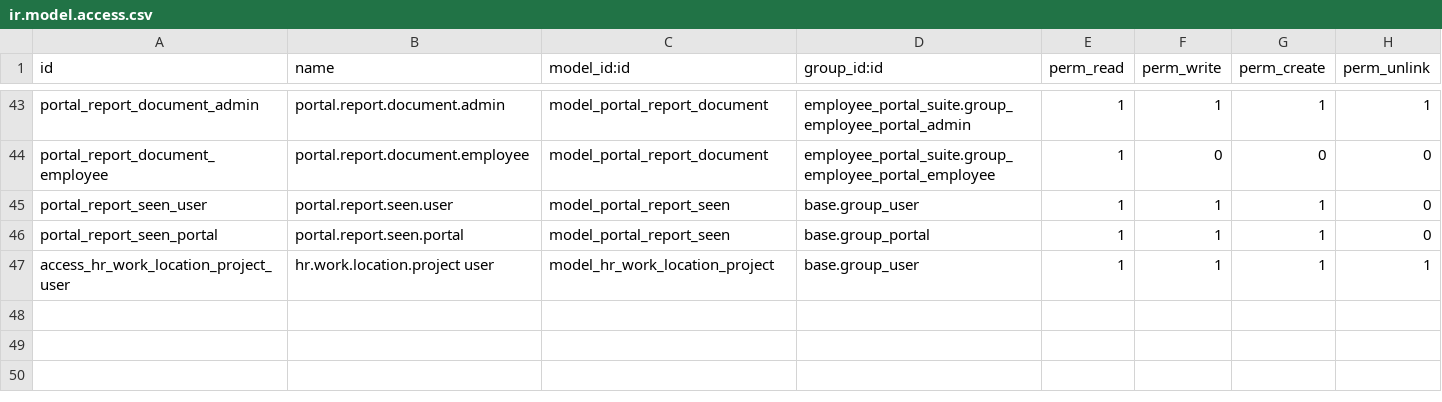
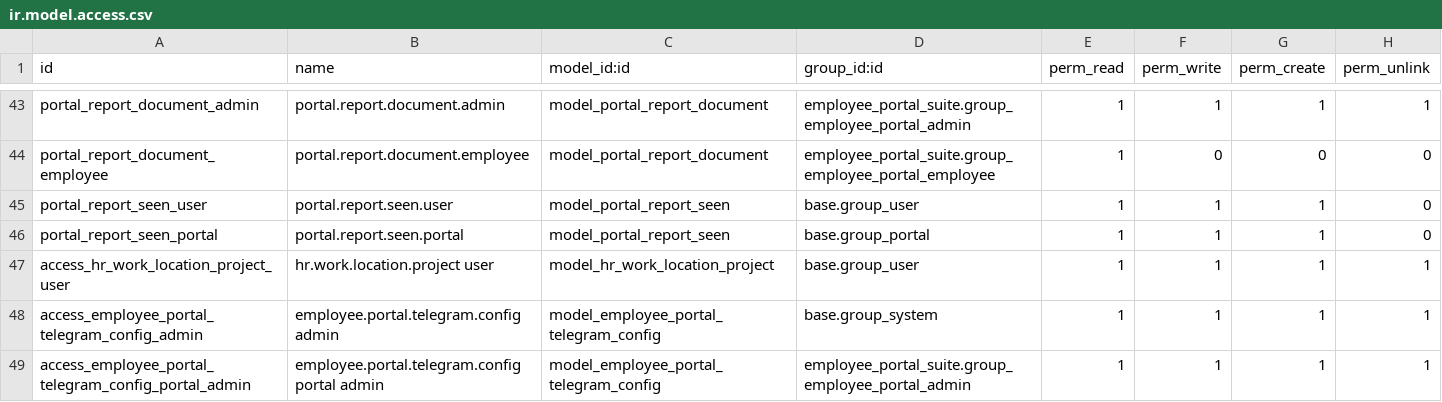
Before and after one commit to Kinan-absar/odoo_custom, a CSV file: custom_addons/employee_portal_suite/security/ir.model.access.csv, drawn as a sheet; only a part is shown, gaps mark what is left out.

Commit message:
update telegram

```diff
--- a/custom_addons/employee_portal_suite/security/ir.model.access.csv
+++ b/custom_addons/employee_portal_suite/security/ir.model.access.csv
@@ -47 +47,3 @@ portal_report_seen_portal,portal.report.seen.portal,model_portal_report_seen,bas
 access_hr_work_location_project_user,hr.work.location.project user,model_hr_work_location_project,base.group_user,1,1,1,1
+access_employee_portal_telegram_config_admin,employee.portal.telegram.config admin,model_employee_portal_telegram_config,base.group_system,1,1,1,1
+access_employee_portal_telegram_config_portal_admin,employee.portal.telegram.config portal admin,model_employee_portal_telegram_config,employee_portal_suite.group_employee_portal_admin,1,1,1,1
```
Also changed, not shown: 15 other files.
